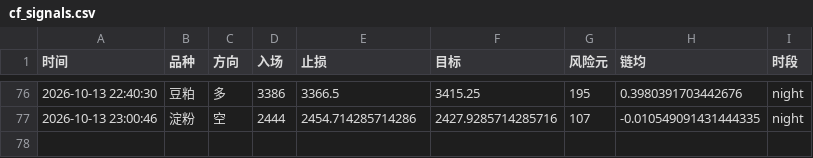
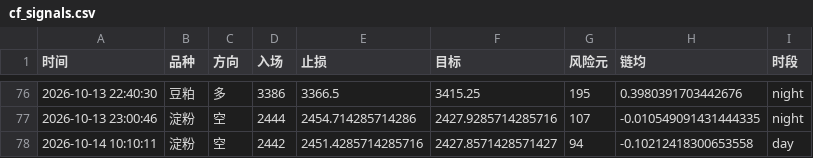
Before and after one commit to Yuffish2/futures-watcher, a CSV file: out/cf_signals.csv, drawn as a sheet; only a part is shown, gaps mark what is left out; the diff names each change by its address in the sheet, - before the commit and + after, or states it on an @@ line.

Commit message:
cf-signal: 2026-10-14 10:10:11

```diff
--- a/out/cf_signals.csv
+++ b/out/cf_signals.csv
+row 78: 2026-10-14 10:10:11 | 淀粉 | 空 | 2442 | 2451.4285714285716 | 2427.8571428571427 | 94 | -0.10212418300653558 | day
```
